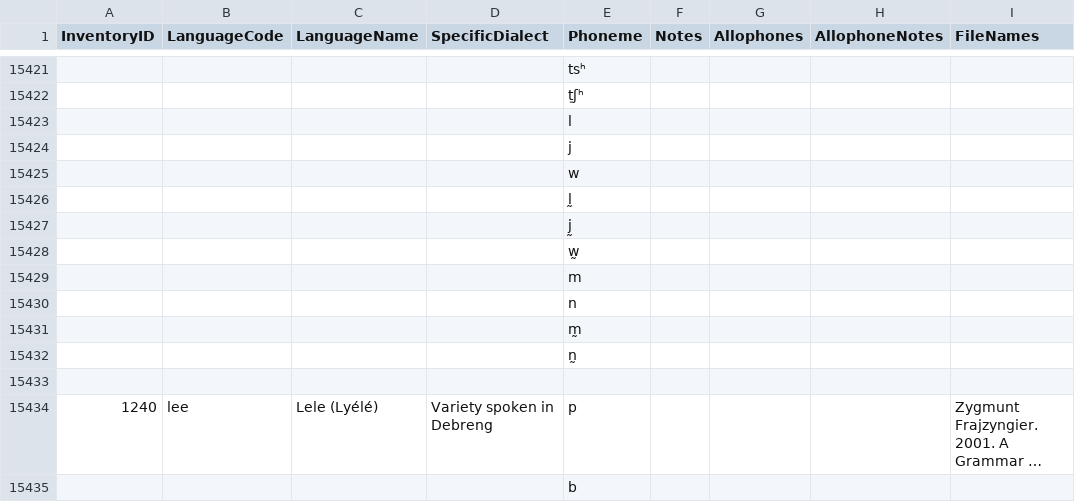
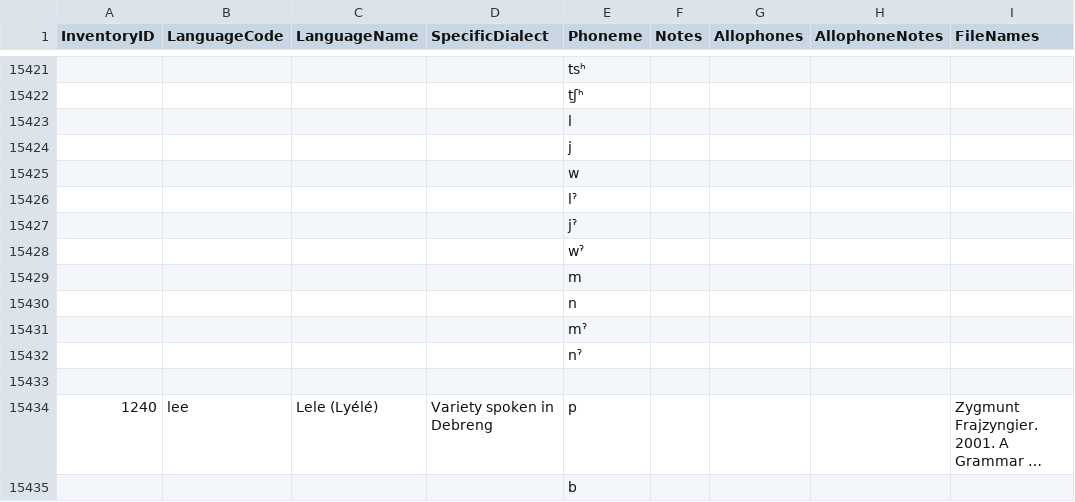
Before and after one commit to phoible/dev, a TSV file: raw-data/PH/phoible_inventories.tsv, drawn as a sheet; only a part is shown, gaps mark what is left out; long unchanged cells end in …; the diff covers the shown part only.

```diff
--- a/raw-data/PH/phoible_inventories.tsv
+++ b/raw-data/PH/phoible_inventories.tsv
@@ -15425,9 +15425,9 @@
 				"w"				
-				"l̰"				
-				"j̰"				
-				"w̰"				
+				"lˀ"				
+				"jˀ"				
+				"wˀ"				
 				"m"				
 				"n"				
-				"m̰"				
-				"n̰"				
+				"mˀ"				
+				"nˀ"				
 
```
Also changed, not shown: 11 added rows, 11 removed rows and 12 edited cells elsewhere in this file.
